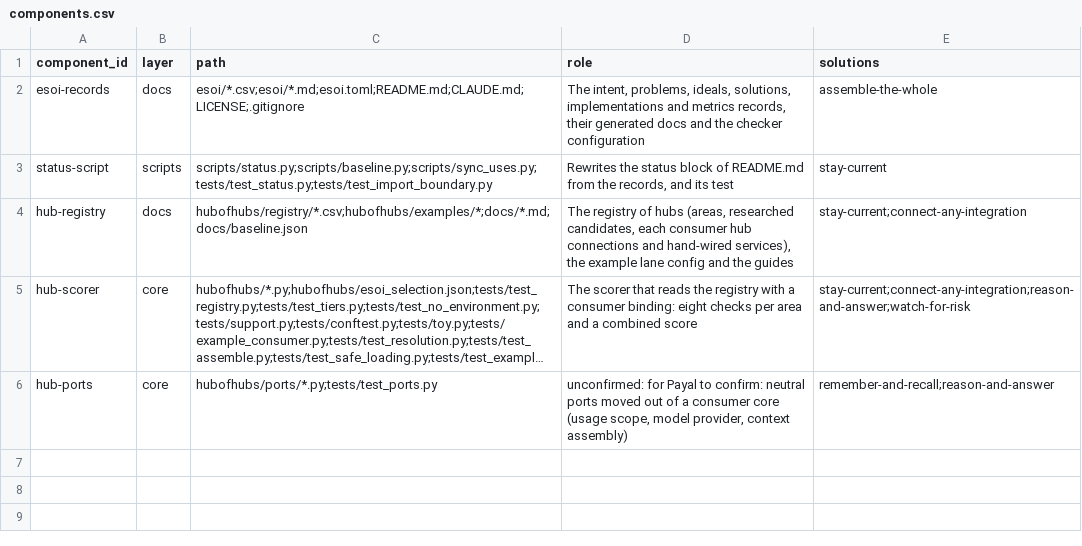
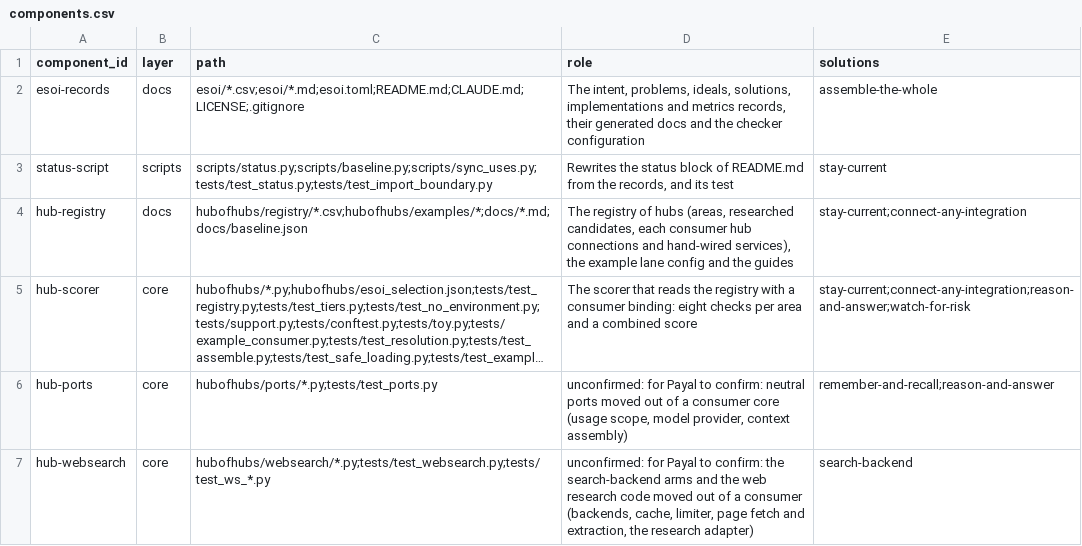
Before and after one commit to SpiritualData/ai-hub-of-hubs-structure, a CSV file: esoi/components.csv, drawn as a sheet; long unchanged cells end in …; the diff names each change by its address in the sheet, - before the commit and + after, or states it on an @@ line.

```diff
--- a/esoi/components.csv
+++ b/esoi/components.csv
+row 7: hub-websearch | core | hubofhubs/websearch/*.py;tests/test_websearch.py;tests/test_ws_*.py | unconfirmed: for Payal to confirm: the search-backend arms and the web research code moved out of a consumer (backends, cache, limiter, page fetch and extraction, the research adapter) | search-backend
```
Also changed, not shown: esoi/implementations.csv, esoi/solutions.csv, 32 other files.
